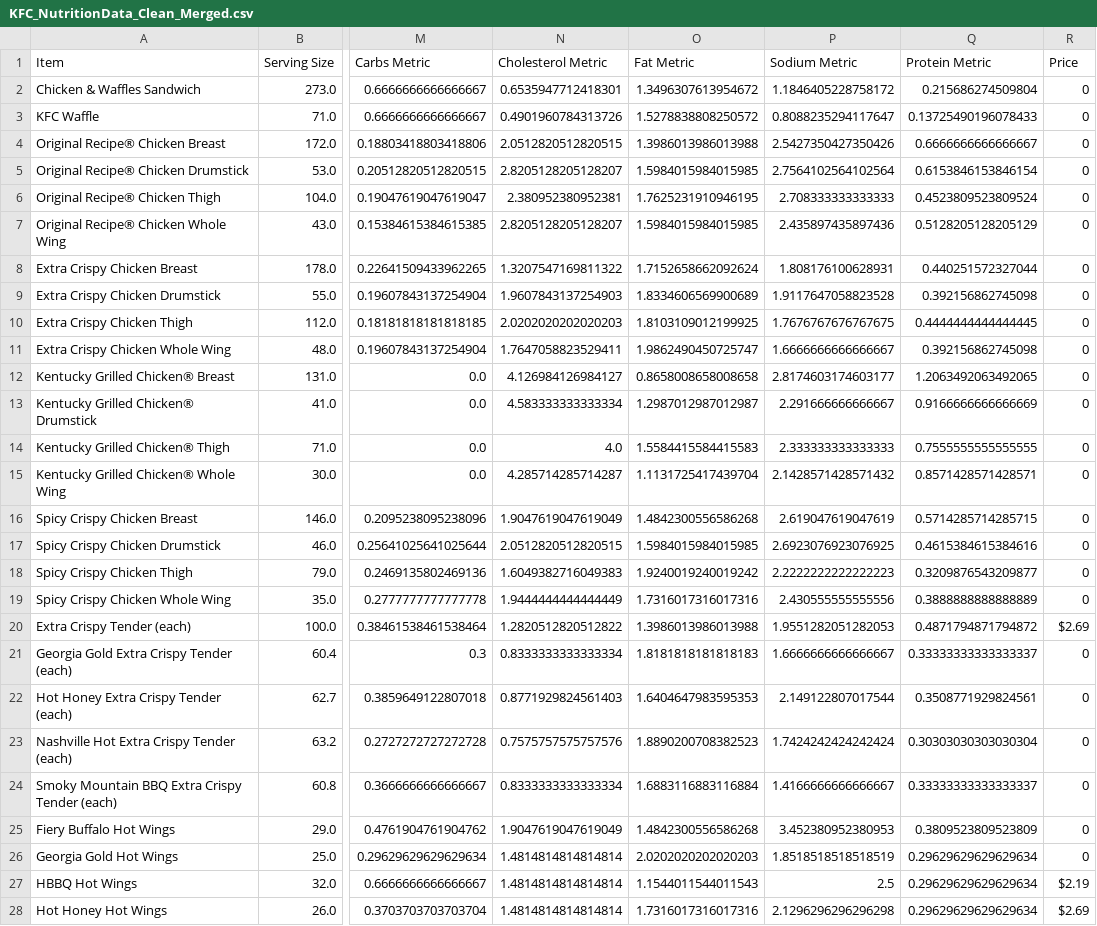
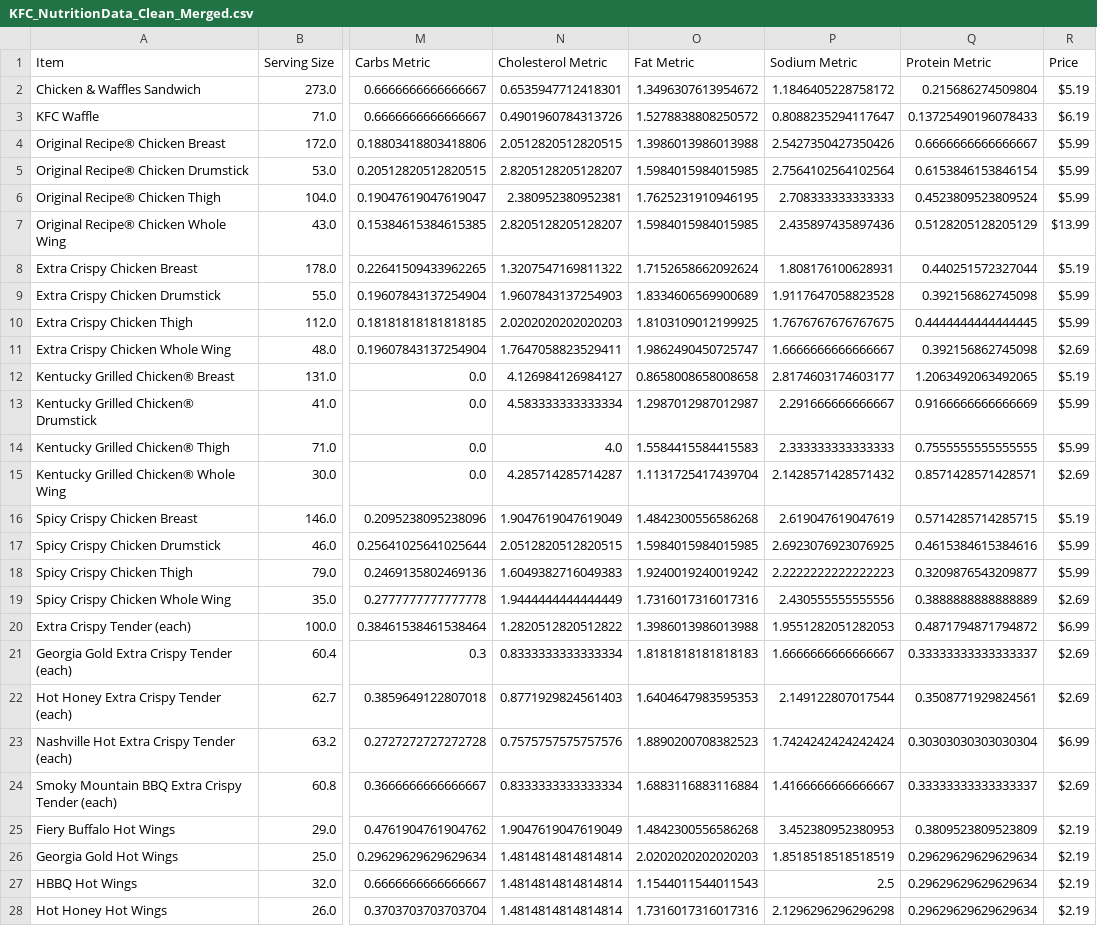
Before and after one commit to r8prasad/Group24-food-chain-health, a CSV file: Merged_CSVWithPriceData/KFC_NutritionData_Clean_Merged.csv, drawn as a sheet; only a part is shown, gaps mark what is left out; the diff covers the shown part only; the diff names each change by its address in the sheet, - before the commit and + after, or states it on an @@ line.

```diff
--- a/Merged_CSVWithPriceData/KFC_NutritionData_Clean_Merged.csv
+++ b/Merged_CSVWithPriceData/KFC_NutritionData_Clean_Merged.csv
-R2 (Price): 0
+R2 (Price): $5.19
-R3 (Price): 0
+R3 (Price): $6.19
-R4:R6 (Price): 0
+R4:R6 (Price): $5.99
-R7 (Price): 0
+R7 (Price): $13.99
-R8 (Price): 0
+R8 (Price): $5.19
-R9:R10 (Price): 0
+R9:R10 (Price): $5.99
-R11 (Price): 0
+R11 (Price): $2.69
-R12 (Price): 0
+R12 (Price): $5.19
-R13:R14 (Price): 0
+R13:R14 (Price): $5.99
-R15 (Price): 0
+R15 (Price): $2.69
-R16 (Price): 0
+R16 (Price): $5.19
-R17:R18 (Price): 0
+R17:R18 (Price): $5.99
-R19 (Price): 0
+R19 (Price): $2.69
-R20 (Price): $2.69
+R20 (Price): $6.99
-R21:R22 (Price): 0
+R21:R22 (Price): $2.69
-R23 (Price): 0
+R23 (Price): $6.99
-R24 (Price): 0
+R24 (Price): $2.69
-R25:R26 (Price): 0
+R25:R26 (Price): $2.19
-R28 (Price): $2.69
+R28 (Price): $2.19
```
Also changed, not shown: 84 edited cells elsewhere in this file, Merged_CSVWithPriceData/Arbys_NutritionData_Clean_Merged.csv, Merged_CSVWithPriceData/DunkinDonuts_NutritionData_Clean_Merged.csv, 14 other files.
